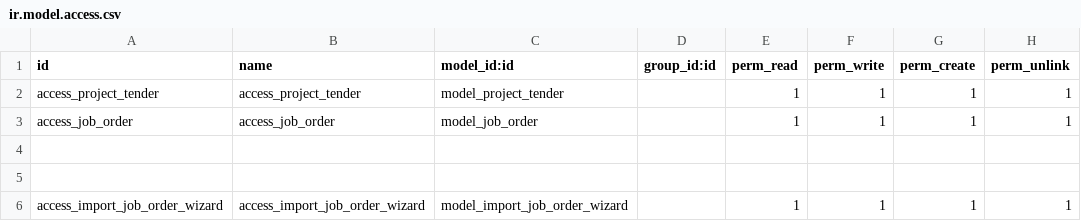
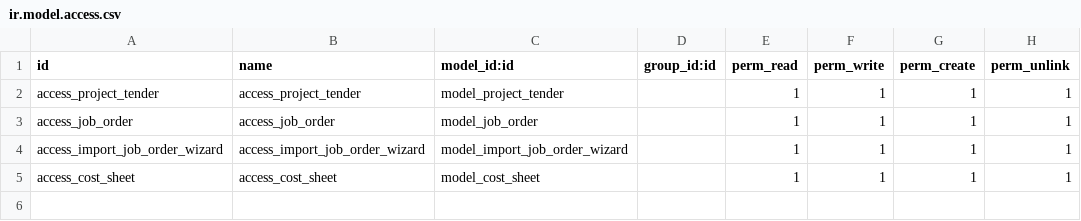
Before and after one commit to mostafasamir77/tender_project, a CSV file: security/ir.model.access.csv, drawn as a sheet; removed rows and columns are numbered as before the commit, all else as after; the diff names each change by its address in the sheet, - before the commit and + after, or states it on an @@ line.

```diff
--- a/security/ir.model.access.csv
+++ b/security/ir.model.access.csv
-row 4: (empty)
-row 5: (empty)
+row 5: access_cost_sheet | access_cost_sheet | model_cost_sheet |  | 1 | 1 | 1 | 1
```
Also changed, not shown: 5 other files.
